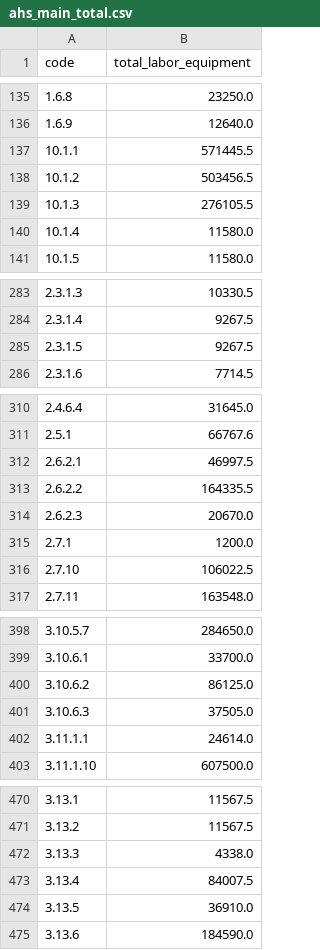
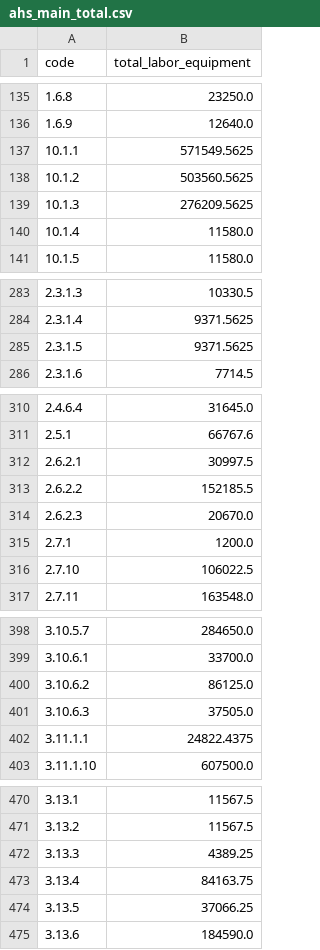
Before and after one commit to PPL-Group4/AutomaticRAB, a CSV file: target_bid/normalized/ahs_main_total.csv, drawn as a sheet; only a part is shown, gaps mark what is left out; the diff covers the shown part only.

```diff
--- a/target_bid/normalized/ahs_main_total.csv
+++ b/target_bid/normalized/ahs_main_total.csv
@@ -136,5 +136,5 @@ code,total_labor_equipment
 1.6.9,12640.0
-10.1.1,571445.5
-10.1.2,503456.5
-10.1.3,276105.5
+10.1.1,571549.5625
+10.1.2,503560.5625
+10.1.3,276209.5625
 10.1.4,11580.0
@@ -283,4 +283,4 @@ code,total_labor_equipment
 2.3.1.3,10330.5
-2.3.1.4,9267.5
-2.3.1.5,9267.5
+2.3.1.4,9371.5625
+2.3.1.5,9371.5625
 2.3.1.6,7714.5
@@ -311,4 +311,4 @@ code,total_labor_equipment
 2.5.1,66767.6
-2.6.2.1,46997.5
-2.6.2.2,164335.5
+2.6.2.1,30997.5
+2.6.2.2,152185.5
 2.6.2.3,20670.0
@@ -401,3 +401,3 @@ code,total_labor_equipment
 3.10.6.3,37505.0
-3.11.1.1,24614.0
+3.11.1.1,24822.4375
 3.11.1.10,607500.0
@@ -471,5 +471,5 @@ code,total_labor_equipment
 3.13.2,11567.5
-3.13.3,4338.0
-3.13.4,84007.5
-3.13.5,36910.0
+3.13.3,4389.25
+3.13.4,84163.75
+3.13.5,37066.25
 3.13.6,184590.0
```
Also changed, not shown: 29 edited cells elsewhere in this file, automatic_job_matching/data/AHSP_CIPTA_KARYA.csv, target_bid/normalized/ahs_components.csv, 4 other files.
